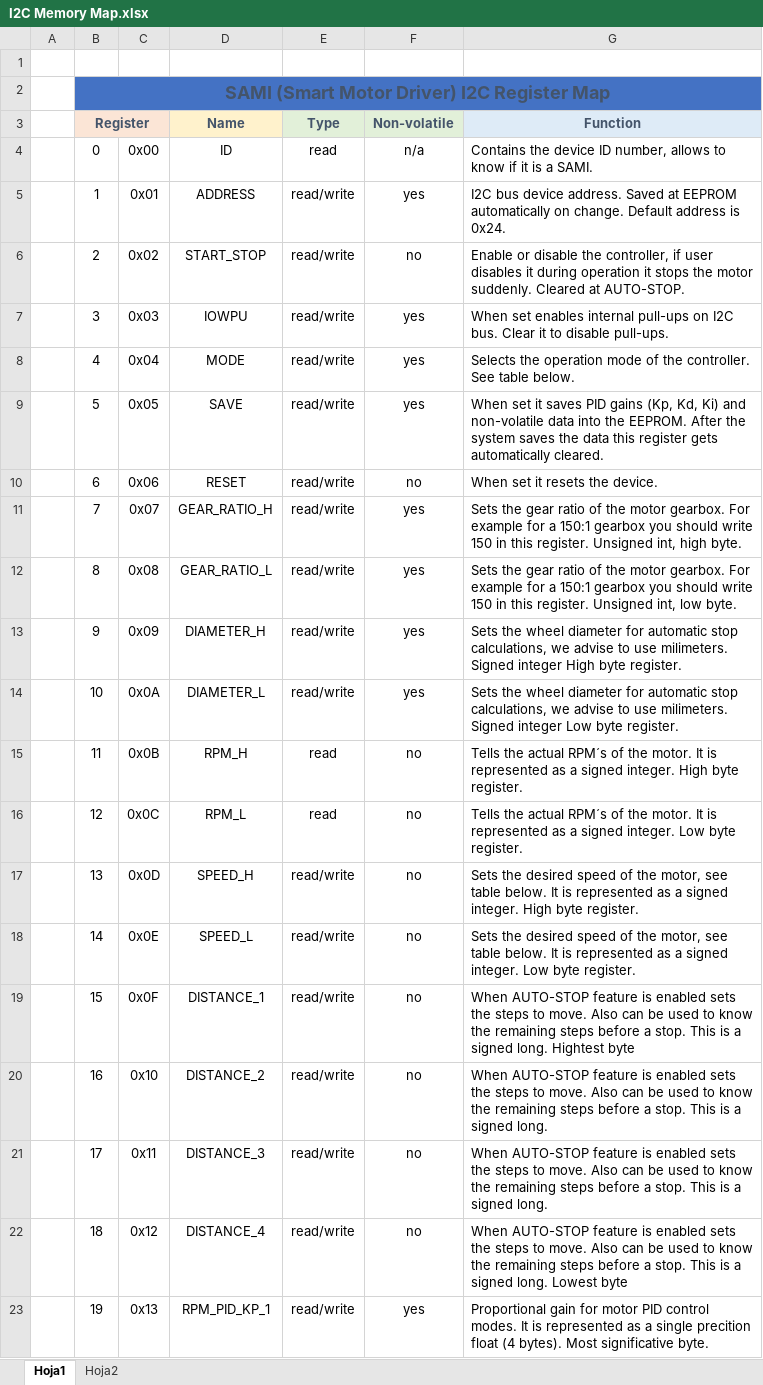
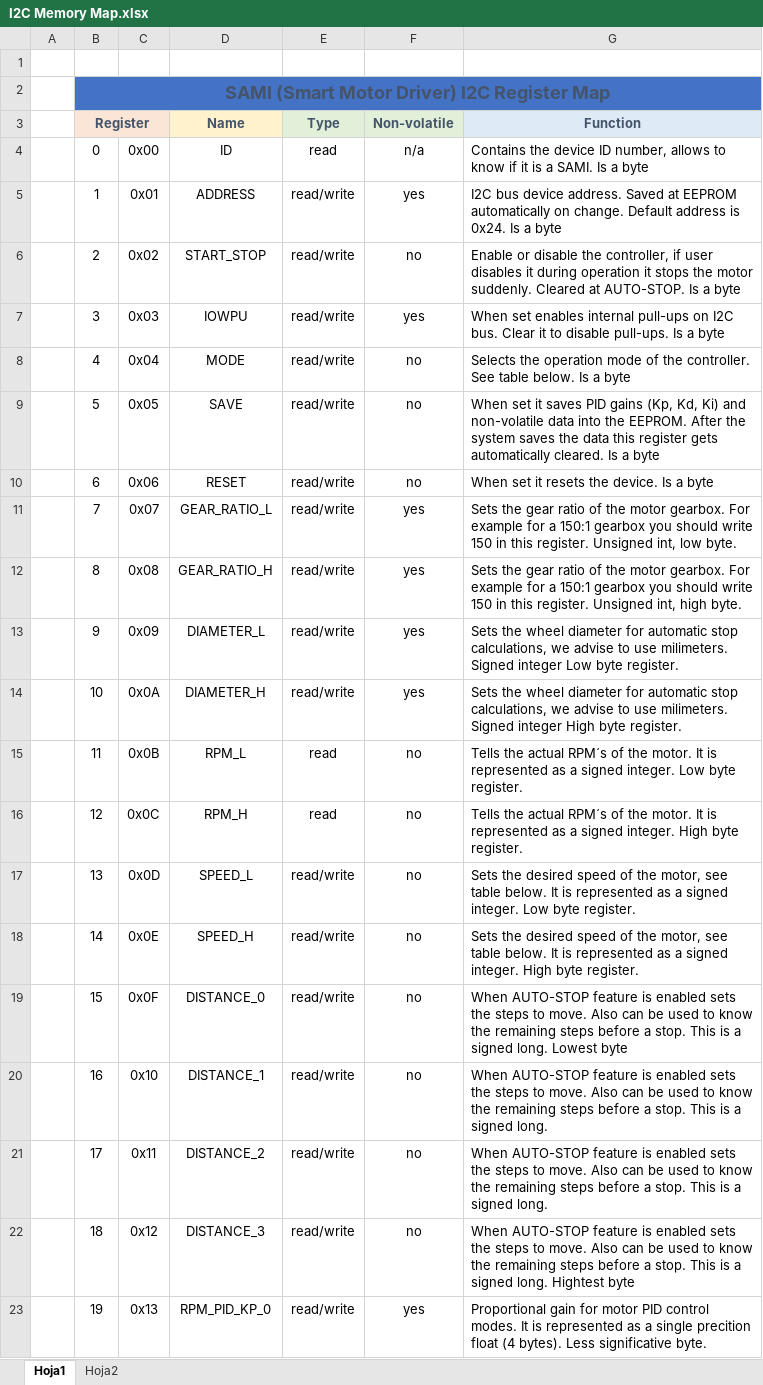
Before and after one commit to Danny24/smart_motor_driver, an Excel workbook: Documentation/I2C Memory Map.xlsx, sheet Hoja1, drawn as a sheet; only a part is shown; values as stored, in another font and other column widths than the file's, no borders; the diff covers the shown part only; the diff names each change by its address in the sheet, - before the commit and + after, or states it on an @@ line.

```diff
--- a/Documentation/I2C Memory Map.xlsx (sheet Hoja1)
+++ b/Documentation/I2C Memory Map.xlsx (sheet Hoja1)
-G4 (Function): …a SAMI.
+G4 (Function): …a SAMI. Is a byte
-G5 (Function): …is 0x24.
+G5 (Function): …is 0x24. Is a byte
-G6 (Function): …at AUTO-STOP.
+G6 (Function): …at AUTO-STOP. Is a byte
-G7 (Function): …disable pull-ups.
+G7 (Function): …disable pull-ups. Is a byte
-F8:F9 (Non-volatile): yes
+F8:F9 (Non-volatile): no
-G8 (Function): …table below.
+G8 (Function): …table below. Is a byte
-G9 (Function): …automatically cleared.
+G9 (Function): …automatically cleared. Is a byte
-G10 (Function): When set it resets the device.
+G10 (Function): When set it resets the device. Is a byte
-D11 (Name): GEAR_RATIO_H
+D11 (Name): GEAR_RATIO_L
-G11 (Function): …Unsigned int, high byte.
+G11 (Function): …Unsigned int, low byte.
-D12 (Name): GEAR_RATIO_L
+D12 (Name): GEAR_RATIO_H
-G12 (Function): …Unsigned int, low byte.
+G12 (Function): …Unsigned int, high byte.
-D13 (Name): DIAMETER_H
+D13 (Name): DIAMETER_L
-G13 (Function): …Signed integer High byte register.
+G13 (Function): …Signed integer Low byte register.
-D14 (Name): DIAMETER_L
+D14 (Name): DIAMETER_H
-G14 (Function): …Signed integer Low byte register.
+G14 (Function): …Signed integer High byte register.
-D15 (Name): RPM_H
+D15 (Name): RPM_L
-G15 (Function): …signed integer. High byte register.
+G15 (Function): …signed integer. Low byte register.
-D16 (Name): RPM_L
+D16 (Name): RPM_H
-G16 (Function): …signed integer. Low byte register.
+G16 (Function): …signed integer. High byte register.
-D17 (Name): SPEED_H
+D17 (Name): SPEED_L
-G17 (Function): …signed integer. High byte register.
+G17 (Function): …signed integer. Low byte register.
-D18 (Name): SPEED_L
+D18 (Name): SPEED_H
-G18 (Function): …signed integer. Low byte register.
+G18 (Function): …signed integer. High byte register.
-D19 (Name): DISTANCE_1
+D19 (Name): DISTANCE_0
-G19 (Function): …signed long. Hightest byte
+G19 (Function): …signed long. Lowest byte
-D20 (Name): DISTANCE_2
+D20 (Name): DISTANCE_1
-D21 (Name): DISTANCE_3
+D21 (Name): DISTANCE_2
-D22 (Name): DISTANCE_4
+D22 (Name): DISTANCE_3
-G22 (Function): …signed long. Lowest byte
+G22 (Function): …signed long. Hightest byte
-D23 (Name): RPM_PID_KP_1
+D23 (Name): RPM_PID_KP_0
-G23 (Function): …(4 bytes). Most significative byte.
+G23 (Function): …(4 bytes). Less significative byte.
```
Also changed, not shown: 34 edited cells elsewhere in this sheet, sheet Hoja2, 21 other files.
